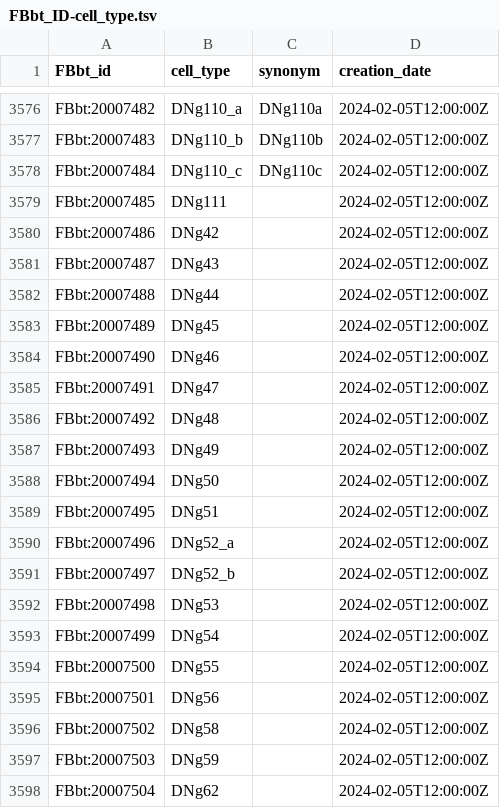
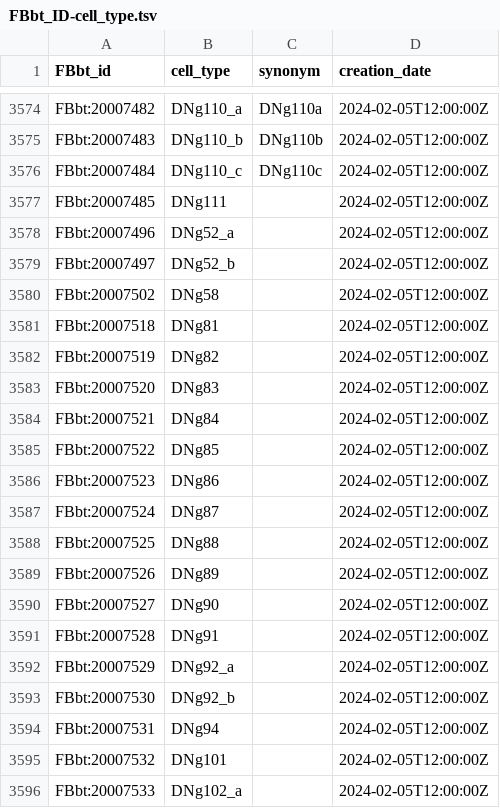
Before and after one commit to FlyBase/drosophila-anatomy-developmental-ontology, a TSV file: src/patterns/robot_template_projects/flywire_neurons/FBbt_ID-cell_type.tsv, drawn as a sheet; only a part is shown, gaps mark what is left out; the shorter side is filled out with more unchanged rows; the diff covers the shown part only.

Commit message:
remove DNs now in edit file

```diff
--- a/src/patterns/robot_template_projects/flywire_neurons/FBbt_ID-cell_type.tsv
+++ b/src/patterns/robot_template_projects/flywire_neurons/FBbt_ID-cell_type.tsv
@@ -3579,20 +3577,4 @@ FBbt:20007484	DNg110_c	DNg110c	2024-02-05T12:00:00Z
 FBbt:20007485	DNg111		2024-02-05T12:00:00Z
-FBbt:20007486	DNg42		2024-02-05T12:00:00Z
-FBbt:20007487	DNg43		2024-02-05T12:00:00Z
-FBbt:20007488	DNg44		2024-02-05T12:00:00Z
-FBbt:20007489	DNg45		2024-02-05T12:00:00Z
-FBbt:20007490	DNg46		2024-02-05T12:00:00Z
-FBbt:20007491	DNg47		2024-02-05T12:00:00Z
-FBbt:20007492	DNg48		2024-02-05T12:00:00Z
-FBbt:20007493	DNg49		2024-02-05T12:00:00Z
-FBbt:20007494	DNg50		2024-02-05T12:00:00Z
-FBbt:20007495	DNg51		2024-02-05T12:00:00Z
 FBbt:20007496	DNg52_a		2024-02-05T12:00:00Z
 FBbt:20007497	DNg52_b		2024-02-05T12:00:00Z
-FBbt:20007498	DNg53		2024-02-05T12:00:00Z
-FBbt:20007499	DNg54		2024-02-05T12:00:00Z
-FBbt:20007500	DNg55		2024-02-05T12:00:00Z
-FBbt:20007501	DNg56		2024-02-05T12:00:00Z
 FBbt:20007502	DNg58		2024-02-05T12:00:00Z
-FBbt:20007503	DNg59		2024-02-05T12:00:00Z
-FBbt:20007504	DNg62		2024-02-05T12:00:00Z
```
Also changed, not shown: 19 removed rows and 3 moved rows elsewhere in this file.
